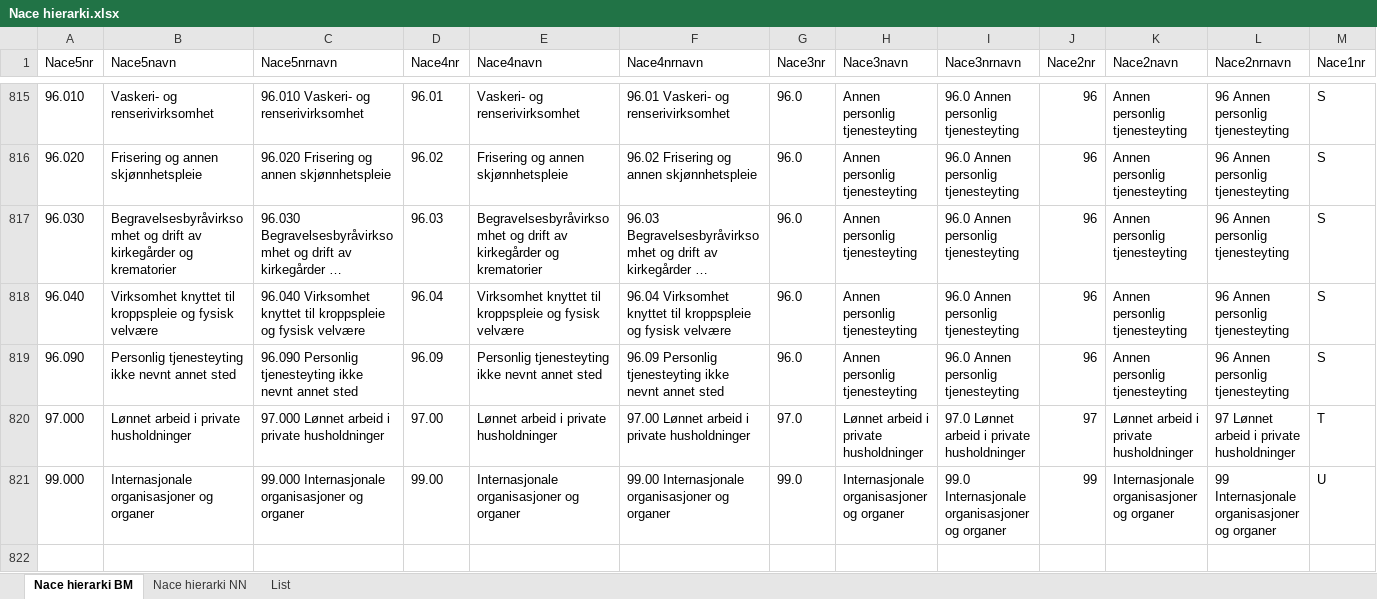
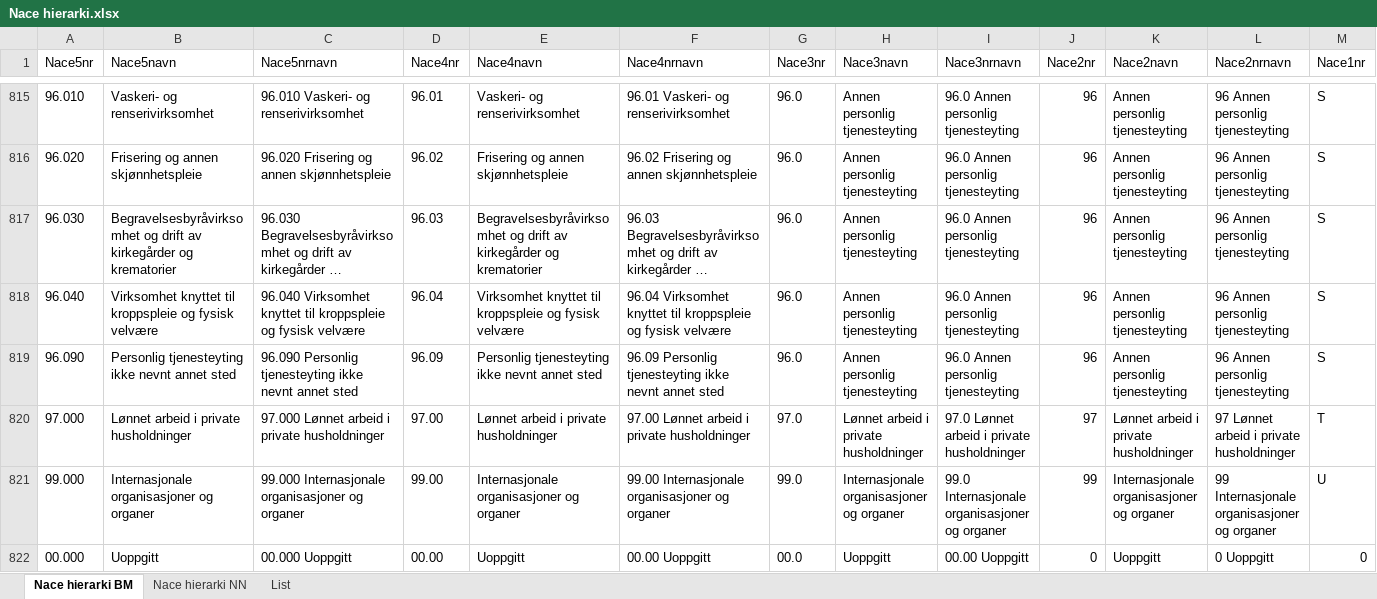
Before and after one commit to TrondelagiTall/tabeller, an Excel workbook: Nace hierarki.xlsx, sheet Nace hierarki BM, drawn as a sheet; only a part is shown, gaps mark what is left out; long unchanged cells end in …; values as stored, in another font and other column widths than the file's, no borders; rows hold the shown columns only; the diff names each change by its address in the sheet, - before the commit and + after, or states it on an @@ line.

Commit message:
Add files via upload

```diff
--- a/Nace hierarki.xlsx (sheet Nace hierarki BM)
+++ b/Nace hierarki.xlsx (sheet Nace hierarki BM)
+row 822: 00.000 | Uoppgitt | 00.000 Uoppgitt | 00.00 | Uoppgitt | 00.00 Uoppgitt | 00.0 | Uoppgitt | 00.00 Uoppgitt | 0 | Uoppgitt | 0 Uoppgitt | 0
```
